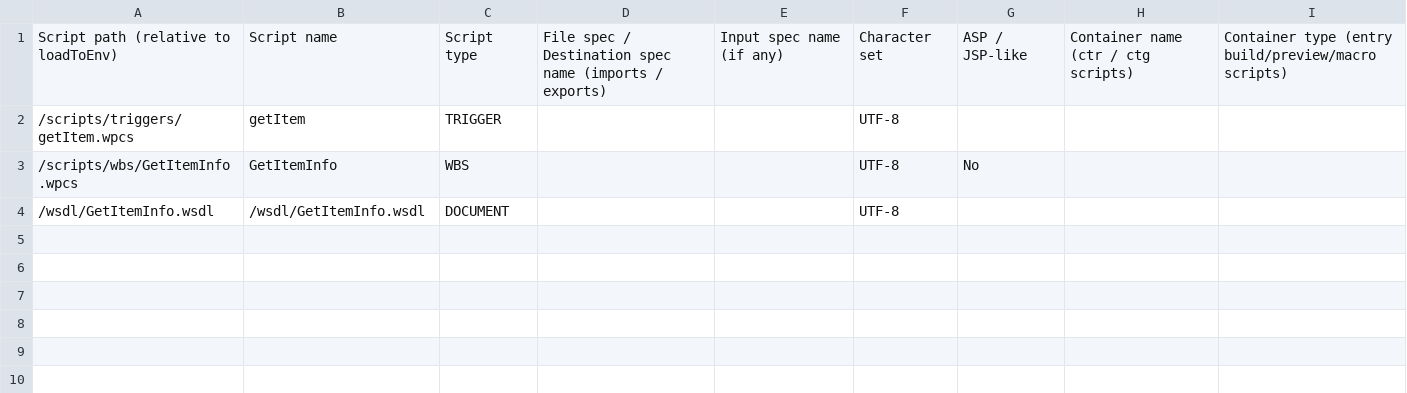
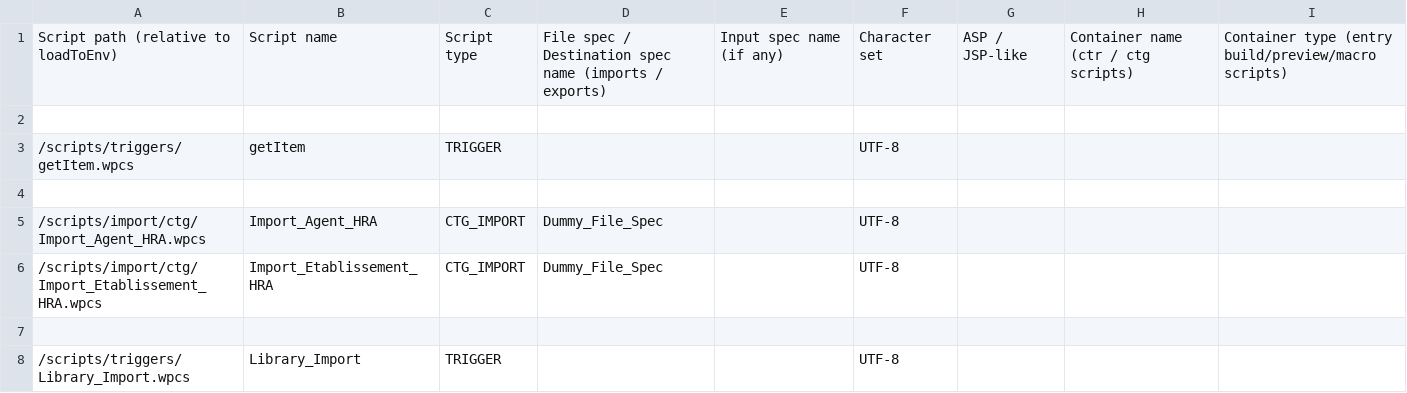
Before and after one commit to aomarbdev/SNCF, a CSV file: HRA/loadToEnv/FILES/Deployment/Scripts.csv, drawn as a sheet; addresses are those after the commit; the diff names each change by its address in the sheet, - before the commit and + after, or states it on an @@ line.

```diff
--- a/HRA/loadToEnv/FILES/Deployment/Scripts.csv
+++ b/HRA/loadToEnv/FILES/Deployment/Scripts.csv
+row 2: (empty)
-row 4: /scripts/wbs/GetItemInfo.wpcs | GetItemInfo | WBS |  |  | UTF-8 | No
+row 4: (empty)
+row 5: /scripts/import/ctg/Import_Agent_HRA.wpcs | Import_Agent_HRA | CTG_IMPORT | Dummy_File_Spec |  | UTF-8
+row 6: /scripts/import/ctg/Import_Etablissement_HRA.wpcs | Import_Etablissement_HRA | CTG_IMPORT | Dummy_File_Spec |  | UTF-8
-row 7: /wsdl/GetItemInfo.wsdl | /wsdl/GetItemInfo.wsdl | DOCUMENT |  |  | UTF-8
+row 7: (empty)
+row 8: /scripts/triggers/Library_Import.wpcs | Library_Import | TRIGGER |  |  | UTF-8
```
Also changed, not shown: NewRef/loadToEnv/FILES/Deployment/Specs.csv, 4 other files.
